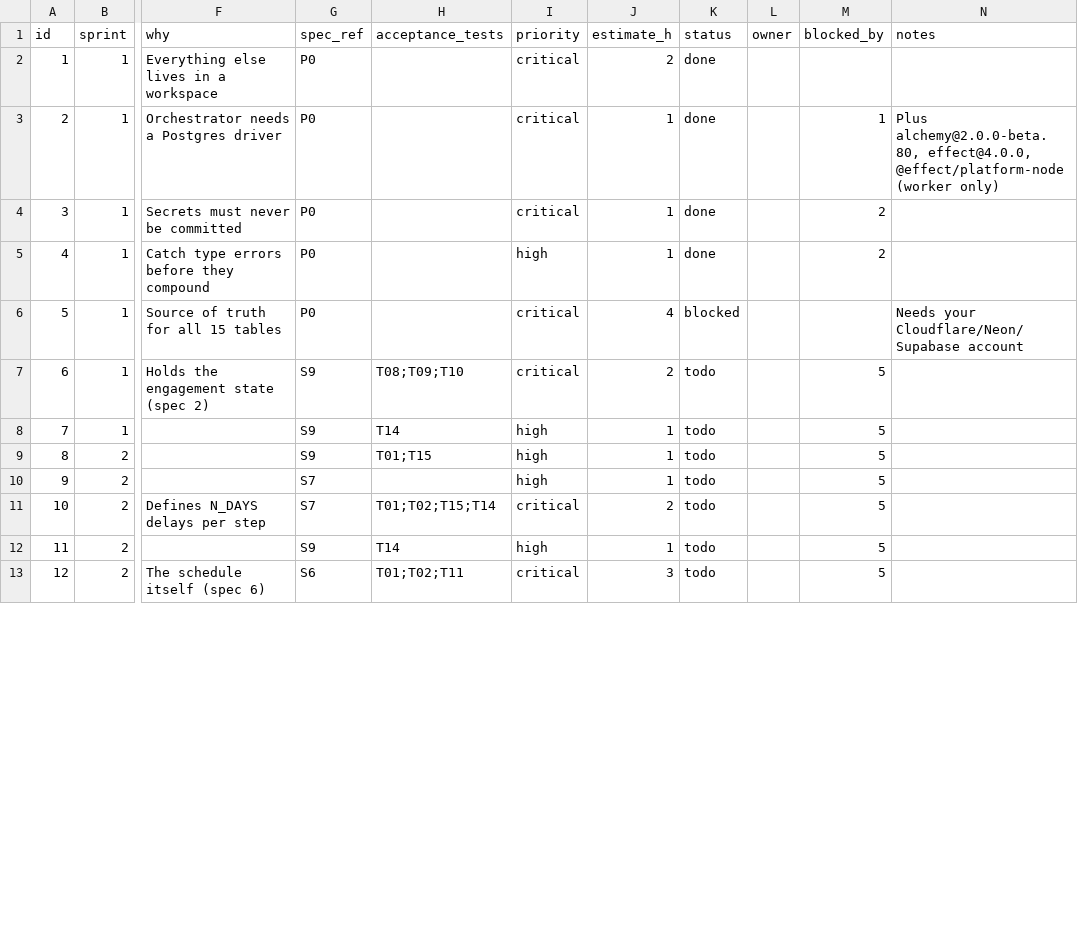
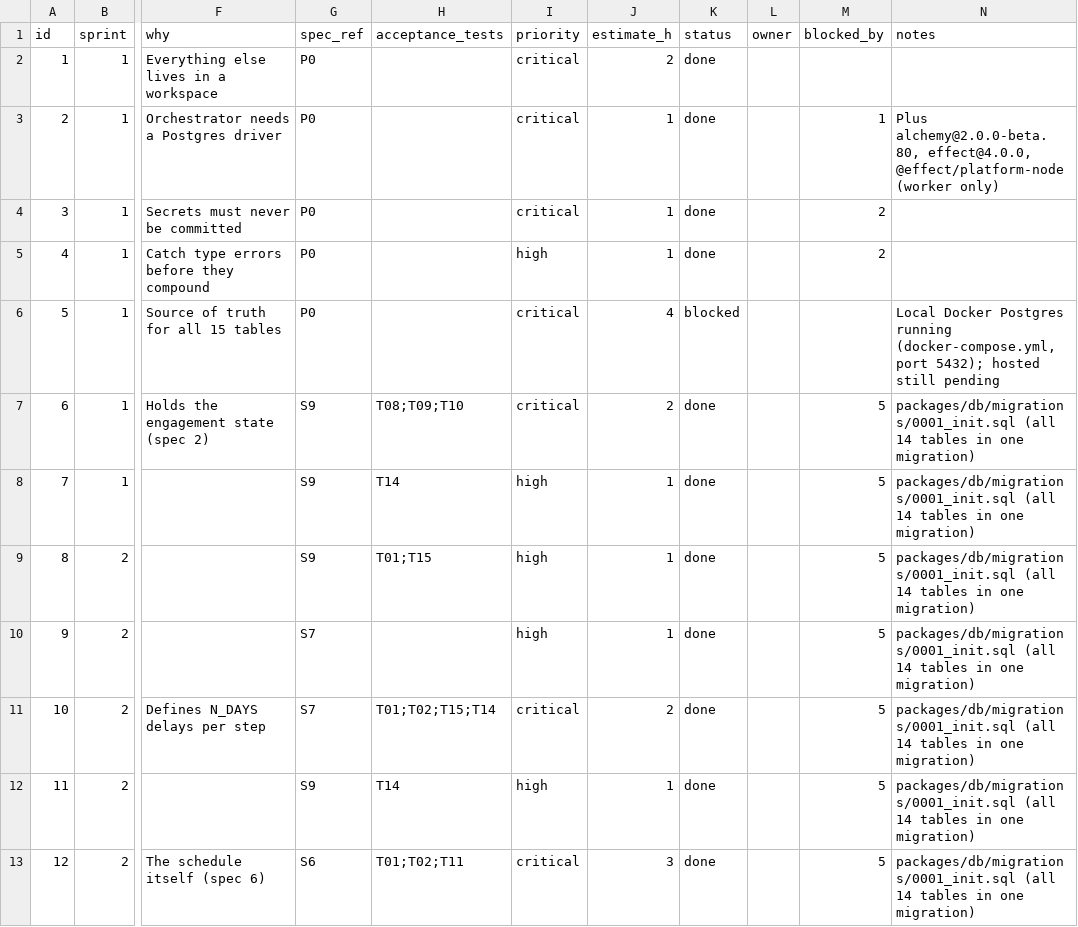
Before and after one commit to ranjitd-sys/email_orchestrator, a CSV file: docs/Email_Orchestrator_Tasks.csv, drawn as a sheet; only a part is shown, gaps mark what is left out; the diff covers the shown part only; the diff names each change by its address in the sheet, - before the commit and + after, or states it on an @@ line.

Commit message:
feat:added bd migration across 14 tables

```diff
--- a/docs/Email_Orchestrator_Tasks.csv
+++ b/docs/Email_Orchestrator_Tasks.csv
-N6 (notes): Needs your Cloudflare/Neon/Supabase account
+N6 (notes): Local Docker Postgres running (docker-compose.yml, port 5432); hosted still pending
-K7:K13 (status): todo
+K7:K13 (status): done
-N7:N13 (notes): (empty)
+N7:N13 (notes): packages/db/migrations/0001_init.sql (all 14 tables in one migration)
```
Also changed, not shown: 14 edited cells elsewhere in this file, docs/Email_Orchestrator_Schedule.csv, 8 other files.
